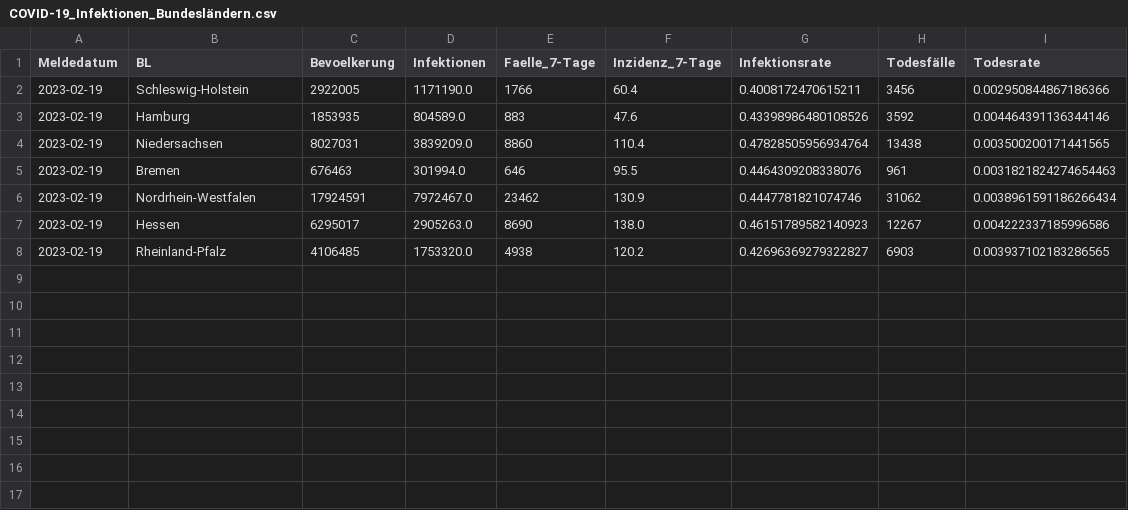
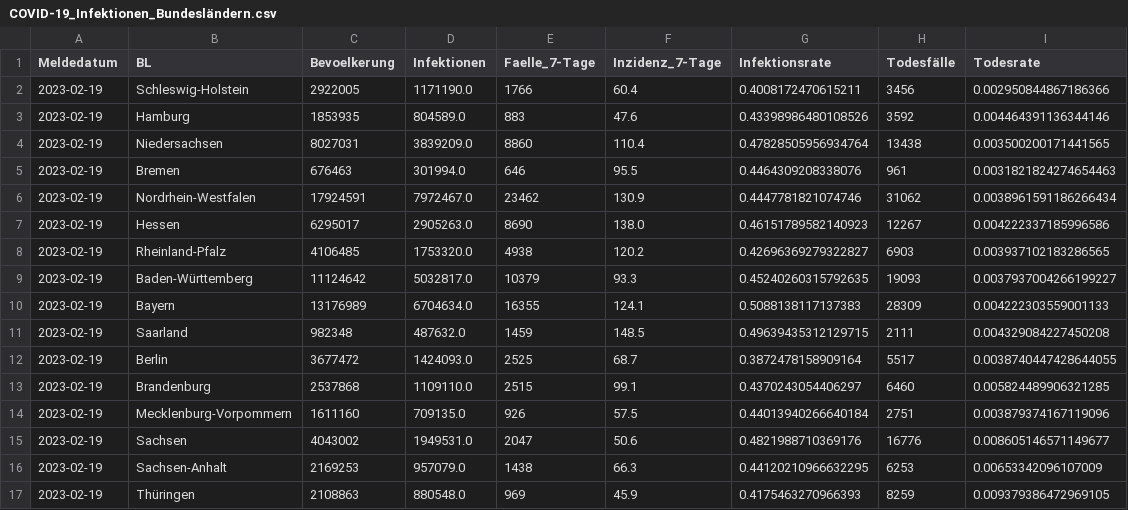
Before and after one commit to banappl3/Webscrap, a CSV file: COVID-19_Infektionen_Bundesländern.csv, drawn as a sheet; the diff names each change by its address in the sheet, - before the commit and + after, or states it on an @@ line.

Commit message:
Update COVID-19_Infektionen_Bundesländern.csv

```diff
--- a/COVID-19_Infektionen_Bundesländern.csv
+++ b/COVID-19_Infektionen_Bundesländern.csv
+row 9: 2023-02-19 | Baden-Württemberg | 11124642 | 5032817.0 | 10379 | 93.3 | 0.45240260315792635 | 19093 | 0.0037937004266199227
+row 10: 2023-02-19 | Bayern | 13176989 | 6704634.0 | 16355 | 124.1 | 0.5088138117137383 | 28309 | 0.004222303559001133
+row 11: 2023-02-19 | Saarland | 982348 | 487632.0 | 1459 | 148.5 | 0.49639435312129715 | 2111 | 0.004329084227450208
+row 12: 2023-02-19 | Berlin | 3677472 | 1424093.0 | 2525 | 68.7 | 0.3872478158909164 | 5517 | 0.0038740447428644055
+row 13: 2023-02-19 | Brandenburg | 2537868 | 1109110.0 | 2515 | 99.1 | 0.4370243054406297 | 6460 | 0.005824489906321285
+row 14: 2023-02-19 | Mecklenburg-Vorpommern | 1611160 | 709135.0 | 926 | 57.5 | 0.44013940266640184 | 2751 | 0.003879374167119096
+row 15: 2023-02-19 | Sachsen | 4043002 | 1949531.0 | 2047 | 50.6 | 0.4821988710369176 | 16776 | 0.008605146571149677
+row 16: 2023-02-19 | Sachsen-Anhalt | 2169253 | 957079.0 | 1438 | 66.3 | 0.44120210966632295 | 6253 | 0.00653342096107009
+row 17: 2023-02-19 | Thüringen | 2108863 | 880548.0 | 969 | 45.9 | 0.4175463270966393 | 8259 | 0.009379386472969105
```
